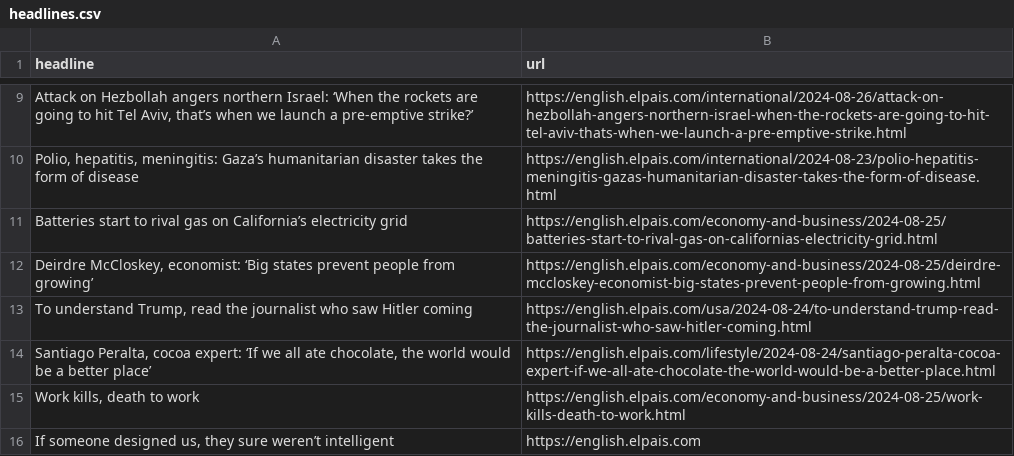
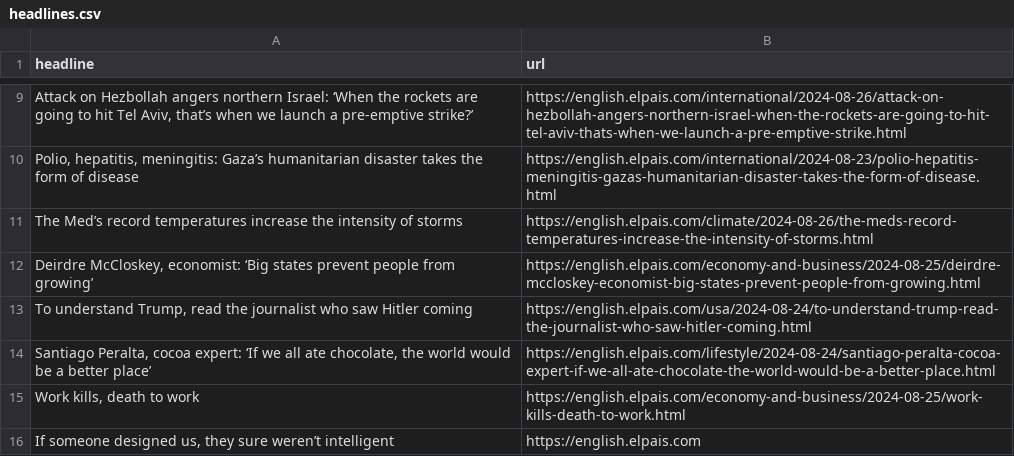
Before and after one commit to carlython26/elpais, a CSV file: headlines.csv, drawn as a sheet; only a part is shown, gaps mark what is left out; removed rows and columns are numbered as before the commit, all else as after; the diff names each change by its address in the sheet, - before the commit and + after, or states it on an @@ line.

```diff
--- a/headlines.csv
+++ b/headlines.csv
-row 11: Batteries start to rival gas on California’s electricity grid | https://english.elpais.com/economy-and-business/2024-08-25/batteries-start-to-rival-gas-on-californias-electricity-grid.html
+row 11: The Med’s record temperatures increase the intensity of storms | https://english.elpais.com/climate/2024-08-26/the-meds-record-temperatures-increase-the-intensity-of-storms.html
```
